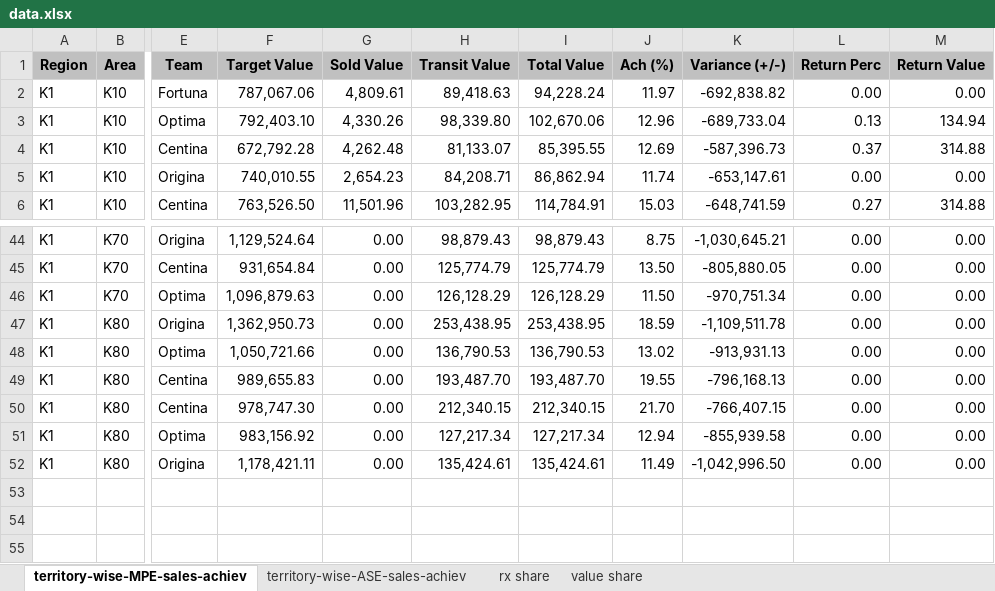
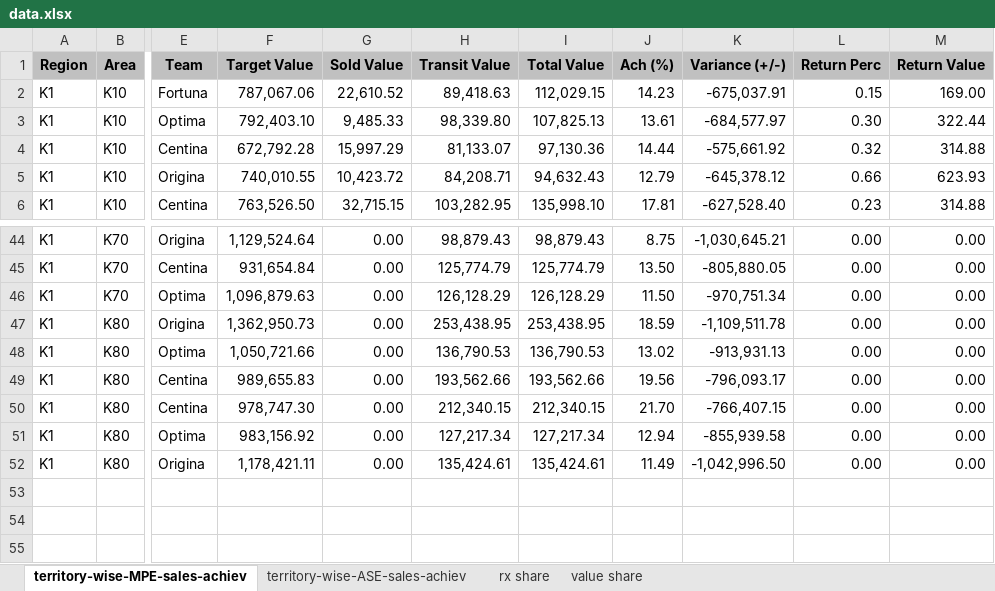
Before and after one commit to shafiqkazi/sales-dashboard, an Excel workbook: data.xlsx, sheet territory-wise-MPE-sales-achiev, drawn as a sheet; only a part is shown, gaps mark what is left out; values as stored, in another font and other column widths than the file's, no borders; the diff covers the shown part only; the diff names each change by its address in the sheet, - before the commit and + after, or states it on an @@ line.

Commit message:
Add files via upload

```diff
--- a/data.xlsx (sheet territory-wise-MPE-sales-achiev)
+++ b/data.xlsx (sheet territory-wise-MPE-sales-achiev)
-G2 (Sold Value): 4,809.61
+G2 (Sold Value): 22,610.52
-I2 (Total Value): 94,228.24
+I2 (Total Value): 112,029.15
-J2 (Ach (%)): 11.97
+J2 (Ach (%)): 14.23
-K2 (Variance (+/-)): -692,838.82
+K2 (Variance (+/-)): -675,037.91
-L2 (Return Perc): 0.00
+L2 (Return Perc): 0.15
-M2 (Return Value): 0.00
+M2 (Return Value): 169.00
-G3 (Sold Value): 4,330.26
+G3 (Sold Value): 9,485.33
-I3 (Total Value): 102,670.06
+I3 (Total Value): 107,825.13
-J3 (Ach (%)): 12.96
+J3 (Ach (%)): 13.61
-K3 (Variance (+/-)): -689,733.04
+K3 (Variance (+/-)): -684,577.97
-L3 (Return Perc): 0.13
+L3 (Return Perc): 0.30
-M3 (Return Value): 134.94
+M3 (Return Value): 322.44
-G4 (Sold Value): 4,262.48
+G4 (Sold Value): 15,997.29
-I4 (Total Value): 85,395.55
+I4 (Total Value): 97,130.36
-J4 (Ach (%)): 12.69
+J4 (Ach (%)): 14.44
-K4 (Variance (+/-)): -587,396.73
+K4 (Variance (+/-)): -575,661.92
-L4 (Return Perc): 0.37
+L4 (Return Perc): 0.32
-G5 (Sold Value): 2,654.23
+G5 (Sold Value): 10,423.72
-I5 (Total Value): 86,862.94
+I5 (Total Value): 94,632.43
-J5 (Ach (%)): 11.74
+J5 (Ach (%)): 12.79
-K5 (Variance (+/-)): -653,147.61
+K5 (Variance (+/-)): -645,378.12
-L5 (Return Perc): 0.00
+L5 (Return Perc): 0.66
-M5 (Return Value): 0.00
+M5 (Return Value): 623.93
-G6 (Sold Value): 11,501.96
+G6 (Sold Value): 32,715.15
-I6 (Total Value): 114,784.91
+I6 (Total Value): 135,998.10
-J6 (Ach (%)): 15.03
+J6 (Ach (%)): 17.81
-K6 (Variance (+/-)): -648,741.59
+K6 (Variance (+/-)): -627,528.40
-L6 (Return Perc): 0.27
+L6 (Return Perc): 0.23
-H49 (Transit Value): 193,487.70
+H49 (Transit Value): 193,562.66
-I49 (Total Value): 193,487.70
+I49 (Total Value): 193,562.66
-J49 (Ach (%)): 19.55
+J49 (Ach (%)): 19.56
-K49 (Variance (+/-)): -796,168.13
+K49 (Variance (+/-)): -796,093.17
```
Also changed, not shown: 194 edited cells elsewhere in this sheet, sheet territory-wise-ASE-sales-achiev.
